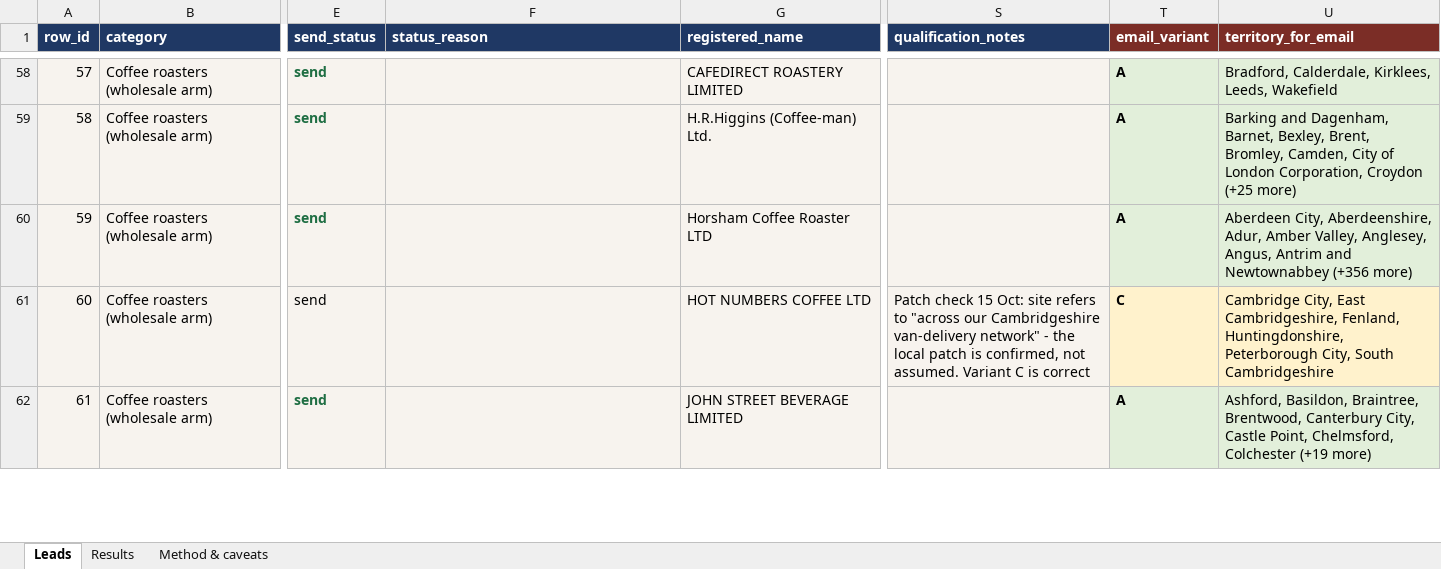
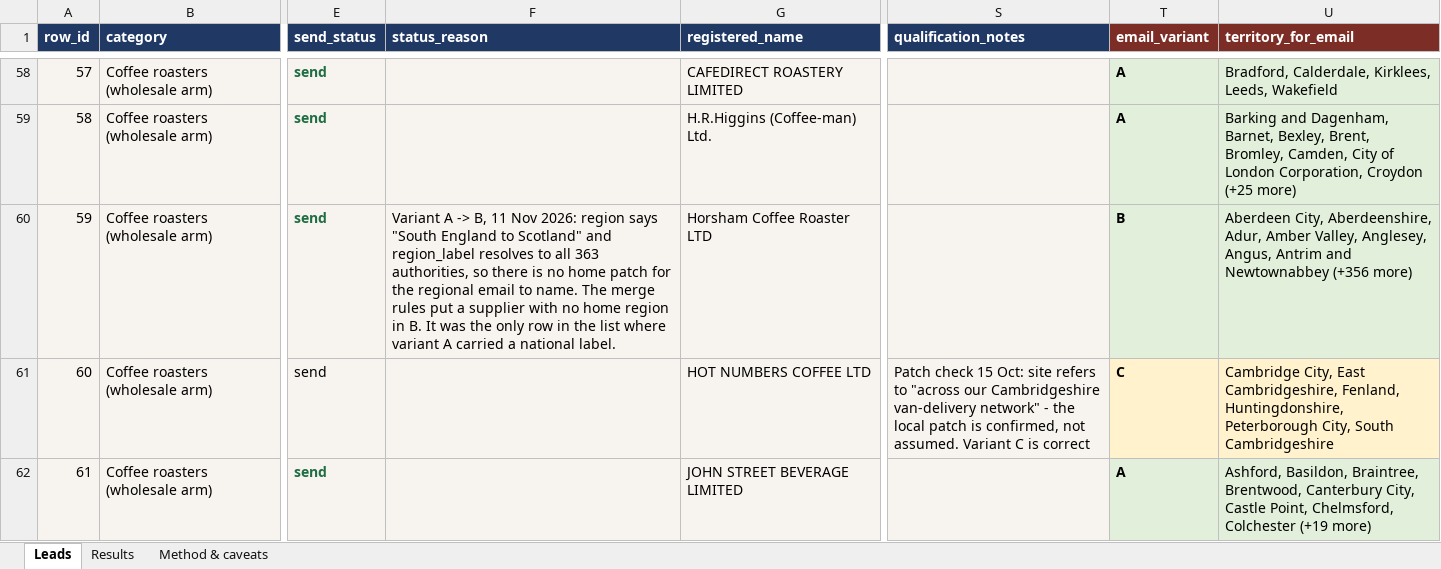
Before and after one commit to addowset/FSA-Data-Pipeline, an Excel workbook: docs/leads_all_three_categories.xlsx, sheet Leads, drawn as a sheet; only a part is shown, gaps mark what is left out; values as stored, in another font and other column widths than the file's, no borders; the diff names each change by its address in the sheet, - before the commit and + after, or states it on an @@ line.

```diff
--- a/docs/leads_all_three_categories.xlsx (sheet Leads)
+++ b/docs/leads_all_three_categories.xlsx (sheet Leads)
-F60 (status_reason): (empty)
+F60 (status_reason): Variant A -> B, 11 Nov 2026: region says "South England to Scotland" and region_label resolves to all 363 authorities, so there is no home patch for the regional email to name. The merge rules put a supplier with no home region in B. It was the only row in the list where variant A carried a national label.
-T60 (email_variant): A
+T60 (email_variant): B
```
Also changed, not shown: 1 other file.
